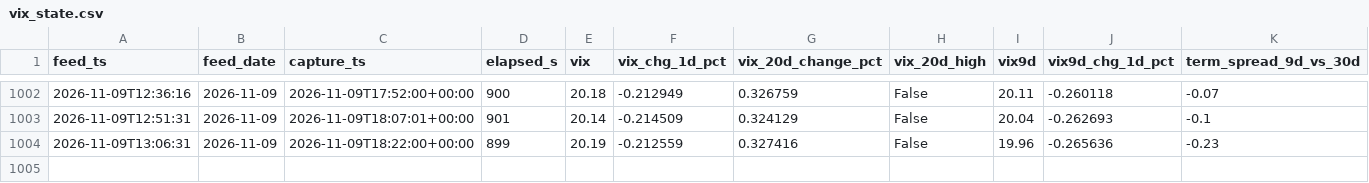
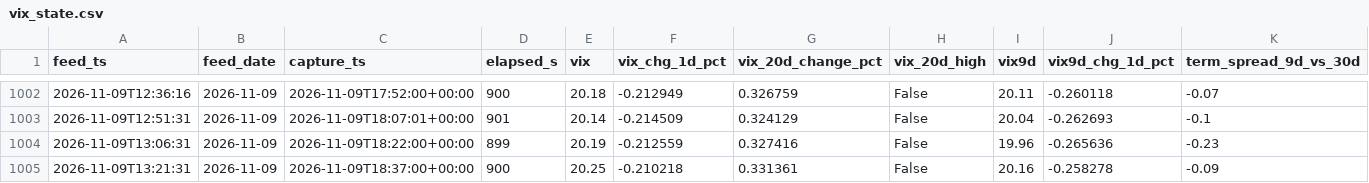
Before and after one commit to Emf2912147/GEX, a CSV file: history/vix_state.csv, drawn as a sheet; only a part is shown, gaps mark what is left out; rows hold the shown columns only; the diff names each change by its address in the sheet, - before the commit and + after, or states it on an @@ line.

```diff
--- a/history/vix_state.csv
+++ b/history/vix_state.csv
+row 1005: 2026-11-09T13:21:31 | 2026-11-09 | 2026-11-09T18:37:00+00:00 | 900 | 20.25 | -0.210218 | 0.331361 | False | 20.16 | -0.258278 | -0.09
```
Also changed, not shown: 13 other files.
